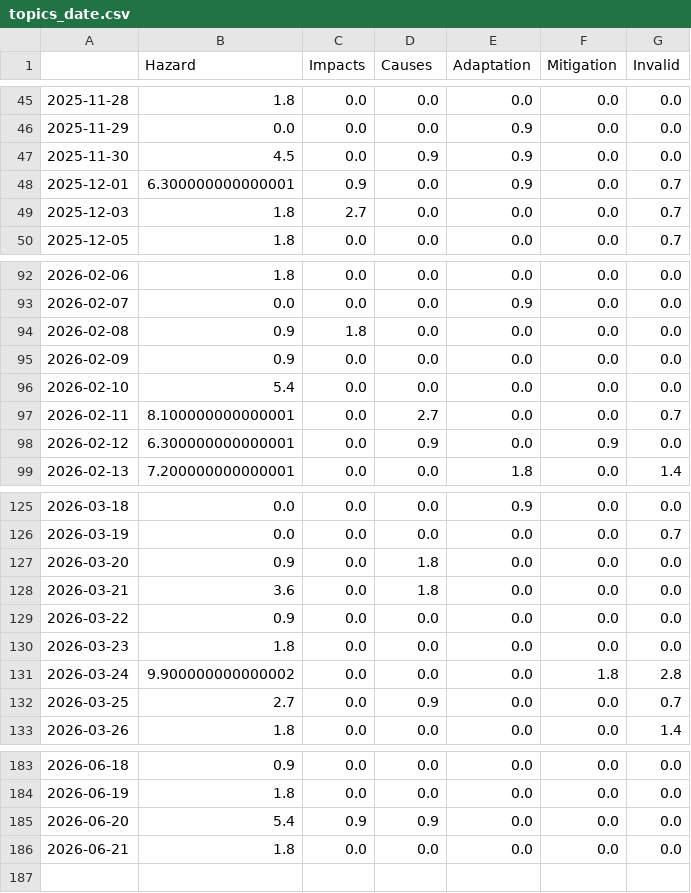
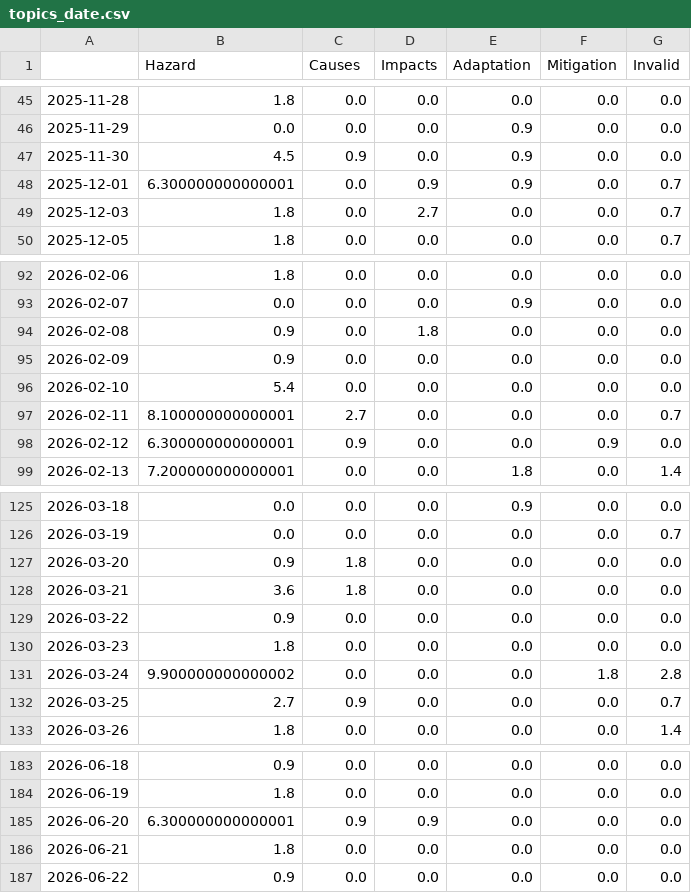
Before and after one commit to JoPhi24-news/floodIsComing, a CSV file: csv/topics_date.csv, drawn as a sheet; only a part is shown, gaps mark what is left out; the diff covers the shown part only.

```diff
--- a/csv/topics_date.csv
+++ b/csv/topics_date.csv
@@ -1 +1 @@
-,Hazard,Impacts,Causes,Adaptation,Mitigation,Invalid
+,Hazard,Causes,Impacts,Adaptation,Mitigation,Invalid
@@ -46,5 +46,5 @@
 2025-11-29,0.0,0.0,0.0,0.9,0.0,0.0
-2025-11-30,4.5,0.0,0.9,0.9,0.0,0.0
-2025-12-01,6.300000000000001,0.9,0.0,0.9,0.0,0.7
-2025-12-03,1.8,2.7,0.0,0.0,0.0,0.7
+2025-11-30,4.5,0.9,0.0,0.9,0.0,0.0
+2025-12-01,6.300000000000001,0.0,0.9,0.9,0.0,0.7
+2025-12-03,1.8,0.0,2.7,0.0,0.0,0.7
 2025-12-05,1.8,0.0,0.0,0.0,0.0,0.7
@@ -93,7 +93,7 @@
 2026-02-07,0.0,0.0,0.0,0.9,0.0,0.0
-2026-02-08,0.9,1.8,0.0,0.0,0.0,0.0
+2026-02-08,0.9,0.0,1.8,0.0,0.0,0.0
 2026-02-09,0.9,0.0,0.0,0.0,0.0,0.0
 2026-02-10,5.4,0.0,0.0,0.0,0.0,0.0
-2026-02-11,8.100000000000001,0.0,2.7,0.0,0.0,0.7
-2026-02-12,6.300000000000001,0.0,0.9,0.0,0.9,0.0
+2026-02-11,8.100000000000001,2.7,0.0,0.0,0.0,0.7
+2026-02-12,6.300000000000001,0.9,0.0,0.0,0.9,0.0
 2026-02-13,7.200000000000001,0.0,0.0,1.8,0.0,1.4
@@ -126,4 +126,4 @@
 2026-03-19,0.0,0.0,0.0,0.0,0.0,0.7
-2026-03-20,0.9,0.0,1.8,0.0,0.0,0.0
-2026-03-21,3.6,0.0,1.8,0.0,0.0,0.0
+2026-03-20,0.9,1.8,0.0,0.0,0.0,0.0
+2026-03-21,3.6,1.8,0.0,0.0,0.0,0.0
 2026-03-22,0.9,0.0,0.0,0.0,0.0,0.0
@@ -131,3 +131,3 @@
 2026-03-24,9.900000000000002,0.0,0.0,0.0,1.8,2.8
-2026-03-25,2.7,0.0,0.9,0.0,0.0,0.7
+2026-03-25,2.7,0.9,0.0,0.0,0.0,0.7
 2026-03-26,1.8,0.0,0.0,0.0,0.0,1.4
@@ -184,3 +184,4 @@
 2026-06-19,1.8,0.0,0.0,0.0,0.0,0.0
-2026-06-20,5.4,0.9,0.9,0.0,0.0,0.0
+2026-06-20,6.300000000000001,0.9,0.9,0.0,0.0,0.0
 2026-06-21,1.8,0.0,0.0,0.0,0.0,0.0
+2026-06-22,0.9,0.0,0.0,0.0,0.0,0.0
```
Also changed, not shown: 42 edited cells elsewhere in this file, 5 other files.
